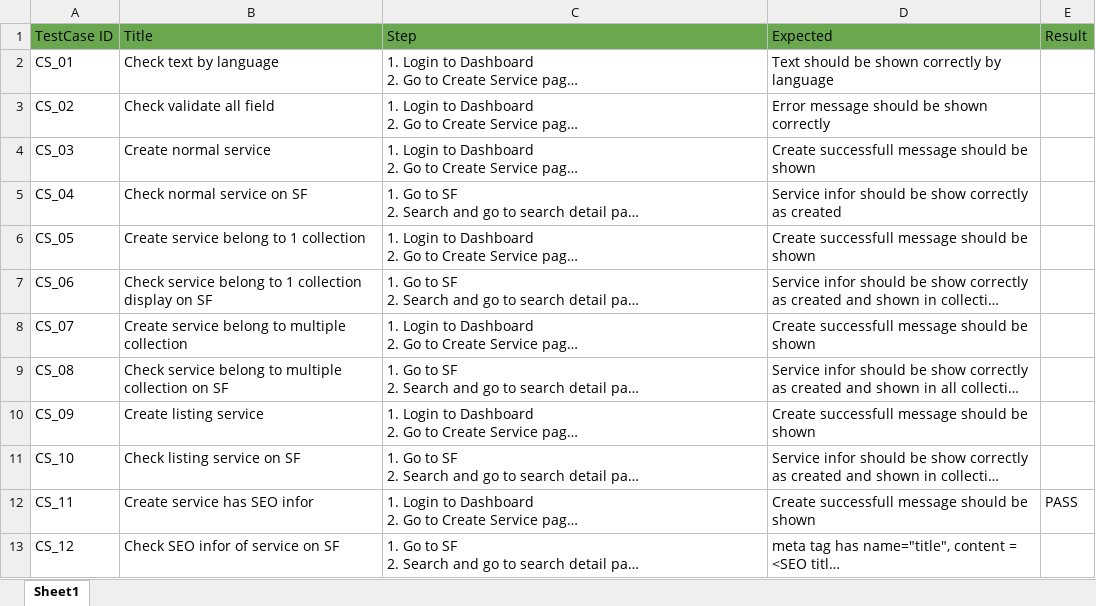
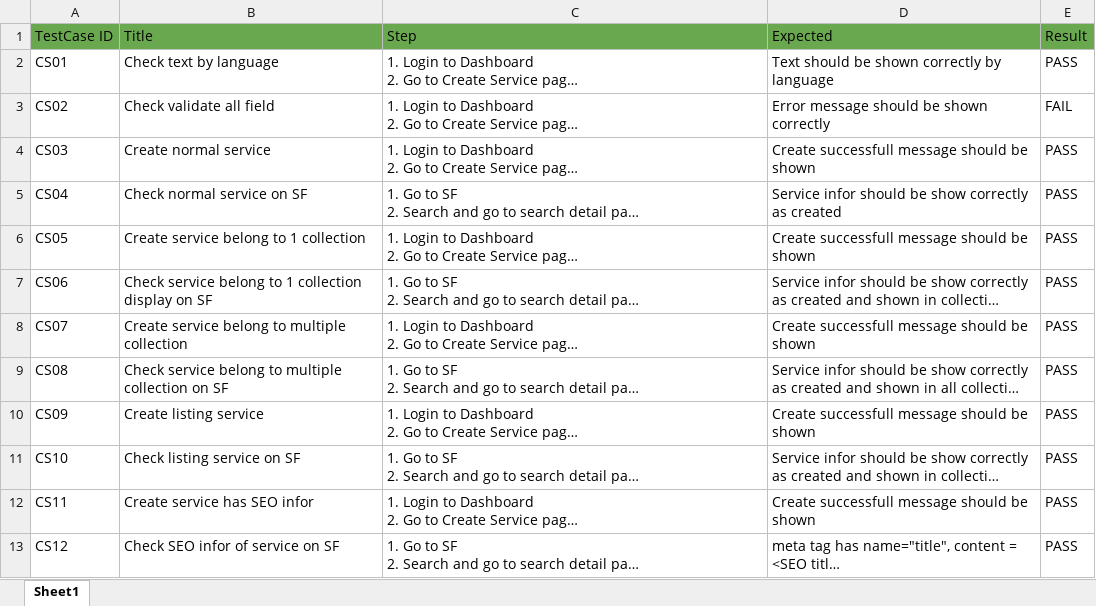
Before and after one commit to VTTV17/vigod, an Excel workbook: src/main/resources/excels/CreateService.xlsx, sheet Sheet1, drawn as a sheet; long unchanged cells end in …; values as stored, in another font and other column widths than the file's, no borders; the diff names each change by its address in the sheet, - before the commit and + after, or states it on an @@ line.

Commit message:
update createservice testcase

```diff
--- a/src/main/resources/excels/CreateService.xlsx (sheet Sheet1)
+++ b/src/main/resources/excels/CreateService.xlsx (sheet Sheet1)
-A2: CS_01
+A2: CS01
-E2: (empty)
+E2: PASS
-A3: CS_02
+A3: CS02
-E3: (empty)
+E3: FAIL
-A4: CS_03
+A4: CS03
-E4:E11: (empty)
+E4:E11: PASS
-A5: CS_04
+A5: CS04
-A6: CS_05
+A6: CS05
-A7: CS_06
+A7: CS06
-A8: CS_07
+A8: CS07
-A9: CS_08
+A9: CS08
-A10: CS_09
+A10: CS09
-A11: CS_10
+A11: CS10
-A12: CS_11
+A12: CS11
-A13: CS_12
+A13: CS12
-E13: (empty)
+E13: PASS
```
Also changed, not shown: 2 other files.
